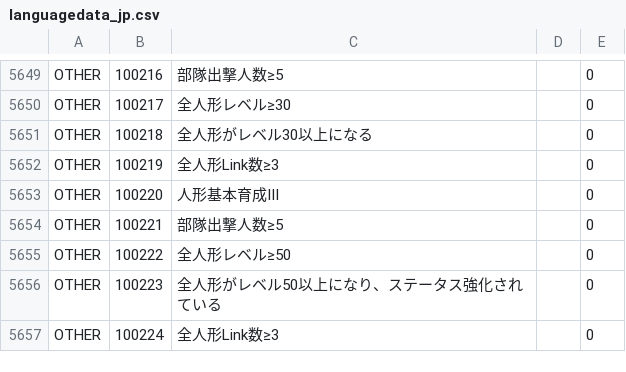
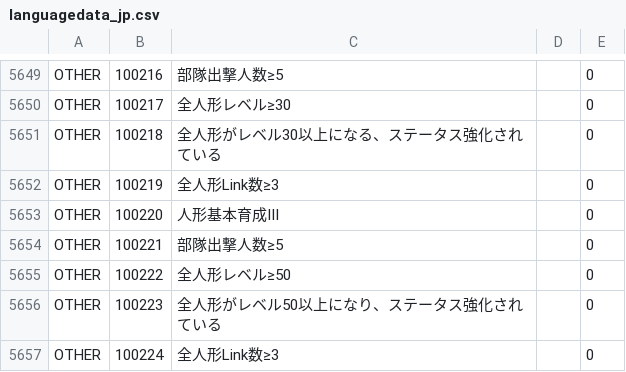
Before and after one commit to gf-data-tools/gf-data-jp, a CSV file: asset/textdata/language/languagedata_jp.csv, drawn as a sheet; only a part is shown, gaps mark what is left out.

```diff
--- a/asset/textdata/language/languagedata_jp.csv
+++ b/asset/textdata/language/languagedata_jp.csv
@@ -5650,3 +5650,3 @@ OTHER,100216,部隊出撃人数≥5,,0
 OTHER,100217,全人形レベル≥30,,0
-OTHER,100218,全人形がレベル30以上になる,,0
+OTHER,100218,全人形がレベル30以上になる、ステータス強化されている,,0
 OTHER,100219,全人形Link数≥3,,0
```
Also changed, not shown: 55 other files.
